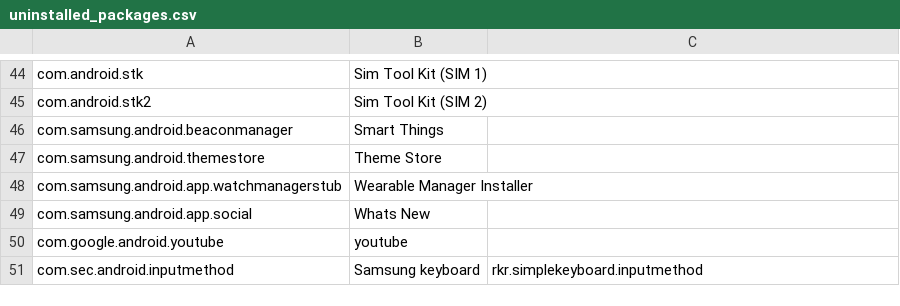
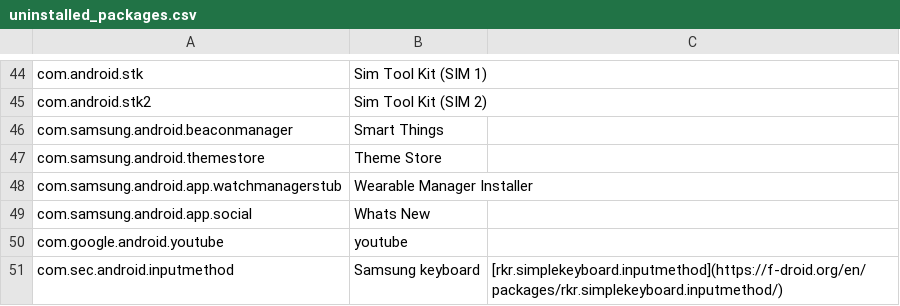
Before and after one commit to iamtalhaasghar/adb-hacks-to-remove-android-bloatware, a CSV file: uninstalled_packages.csv, drawn as a sheet; only a part is shown, gaps mark what is left out.

Commit message:
Update uninstalled_packages.csv

```diff
--- a/uninstalled_packages.csv
+++ b/uninstalled_packages.csv
@@ -50,2 +50,2 @@ com.samsung.android.app.social,Whats New,
 com.google.android.youtube,youtube,
-com.sec.android.inputmethod, Samsung keyboard, rkr.simplekeyboard.inputmethod
+com.sec.android.inputmethod, Samsung keyboard,[rkr.simplekeyboard.inputmethod](https://f-droid.org/en/packages/rkr.simplekeyboard.inputmethod/)
```
